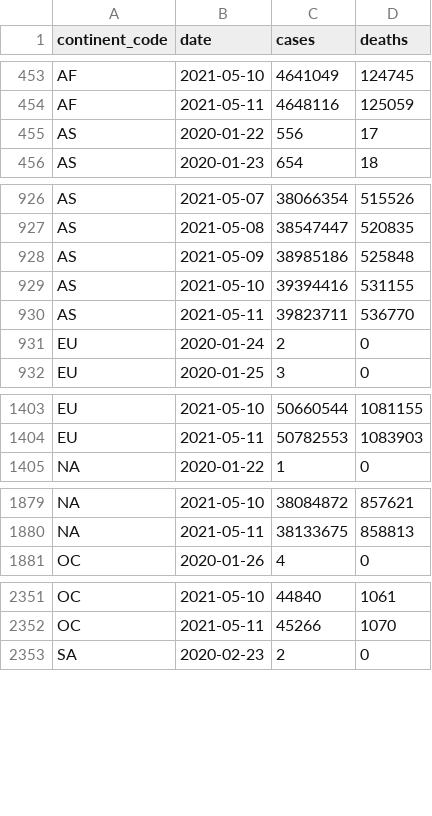
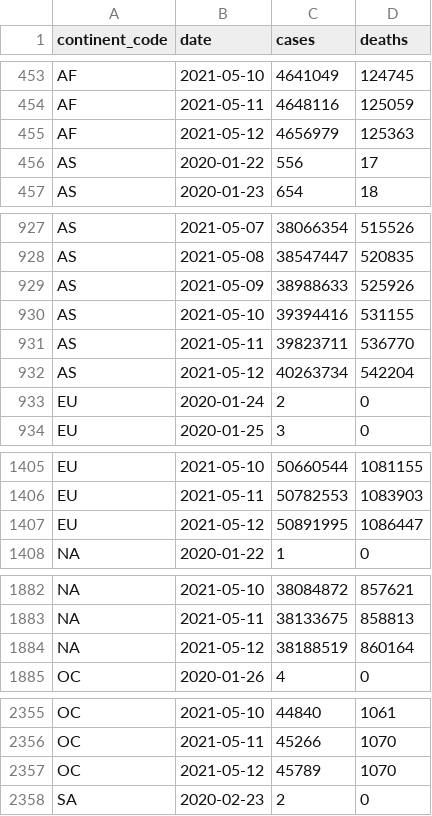
Before and after one commit to WorldHealthOrganization/xform-covid-casecount-jhu, a CSV file: output/continents.csv, drawn as a sheet; only a part is shown, gaps mark what is left out; the diff covers the shown part only.

```diff
--- a/output/continents.csv
+++ b/output/continents.csv
@@ -454,2 +454,3 @@ AF,2021-05-10,4641049,124745
 AF,2021-05-11,4648116,125059
+AF,2021-05-12,4656979,125363
 AS,2020-01-22,556,17
@@ -927,5 +928,6 @@ AS,2021-05-07,38066354,515526
 AS,2021-05-08,38547447,520835
-AS,2021-05-09,38985186,525848
+AS,2021-05-09,38988633,525926
 AS,2021-05-10,39394416,531155
 AS,2021-05-11,39823711,536770
+AS,2021-05-12,40263734,542204
 EU,2020-01-24,2,0
@@ -1404,2 +1406,3 @@ EU,2021-05-10,50660544,1081155
 EU,2021-05-11,50782553,1083903
+EU,2021-05-12,50891995,1086447
 "NA",2020-01-22,1,0
@@ -1880,2 +1883,3 @@ EU,2021-05-11,50782553,1083903
 "NA",2021-05-11,38133675,858813
+"NA",2021-05-12,38188519,860164
 OC,2020-01-26,4,0
@@ -2352,2 +2356,3 @@ OC,2021-05-10,44840,1061
 OC,2021-05-11,45266,1070
+OC,2021-05-12,45789,1070
 SA,2020-02-23,2,0
```
Also changed, not shown: 1 added row elsewhere in this file, output/global.csv, output/who_regions.csv, 1 other file.
